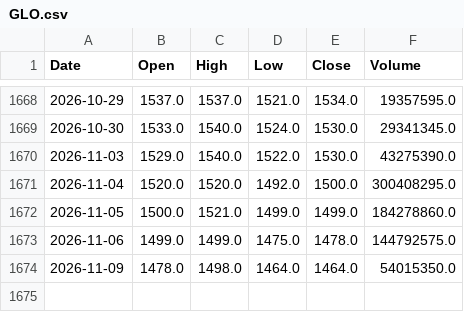
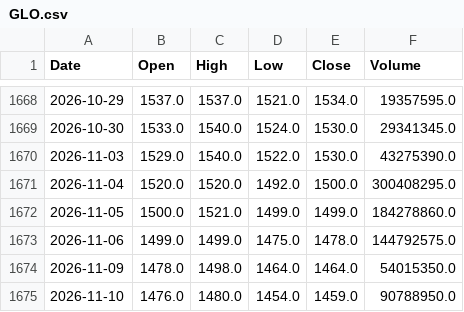
Before and after one commit to AlvinTubtub/pse-stock-price-forecast-corrected-research, a CSV file: backend/data/raw/GLO.csv, drawn as a sheet; only a part is shown, gaps mark what is left out; the diff names each change by its address in the sheet, - before the commit and + after, or states it on an @@ line.

```diff
--- a/backend/data/raw/GLO.csv
+++ b/backend/data/raw/GLO.csv
+row 1675: 2026-11-10 | 1476.0 | 1480.0 | 1454.0 | 1459.0 | 90788950.0
```
Also changed, not shown: backend/data/raw/ICT.csv, backend/data/raw/JFC.csv, 49 other files.
